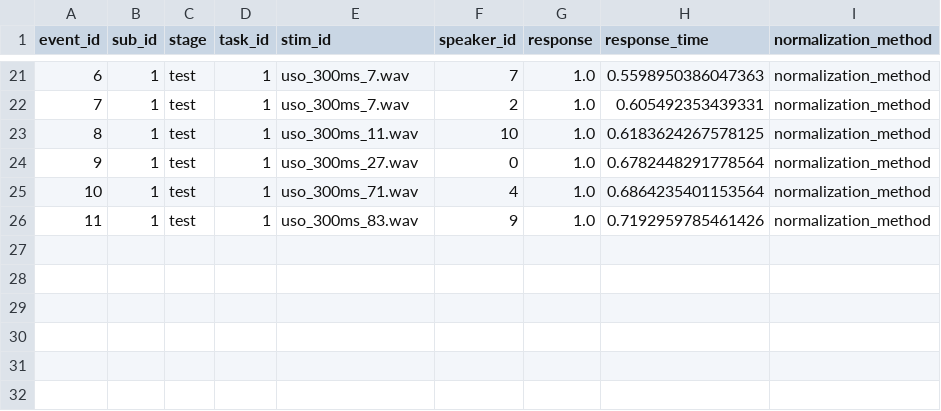
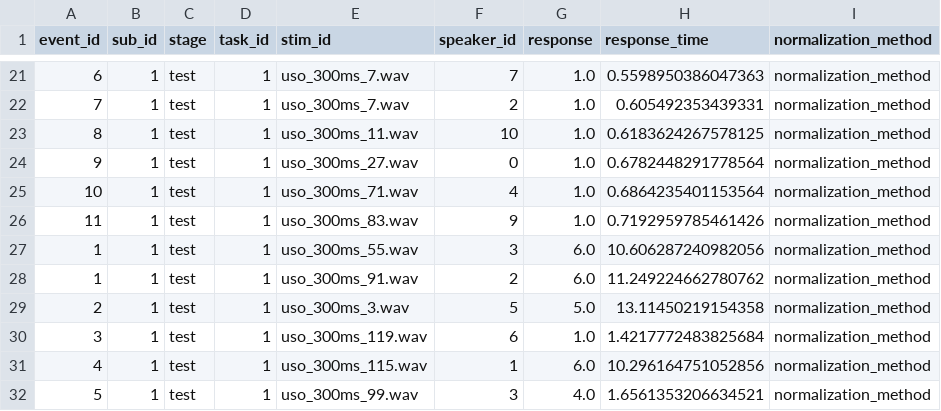
Before and after one commit to SebSchroe/distance_anchoring, a CSV file: results/results_1_test_1.csv, drawn as a sheet; only a part is shown, gaps mark what is left out; the diff names each change by its address in the sheet, - before the commit and + after, or states it on an @@ line.

```diff
--- a/results/results_1_test_1.csv
+++ b/results/results_1_test_1.csv
+row 27: 1 | 1 | test | 1 | uso_300ms_55.wav | 3 | 6.0 | 10.606287240982056 | normalization_method
+row 28: 1 | 1 | test | 1 | uso_300ms_91.wav | 2 | 6.0 | 11.249224662780762 | normalization_method
+row 29: 2 | 1 | test | 1 | uso_300ms_3.wav | 5 | 5.0 | 13.11450219154358 | normalization_method
+row 30: 3 | 1 | test | 1 | uso_300ms_119.wav | 6 | 1.0 | 1.4217772483825684 | normalization_method
+row 31: 4 | 1 | test | 1 | uso_300ms_115.wav | 1 | 6.0 | 10.296164751052856 | normalization_method
+row 32: 5 | 1 | test | 1 | uso_300ms_99.wav | 3 | 4.0 | 1.6561353206634521 | normalization_method
```
Also changed, not shown: 2 other files.
